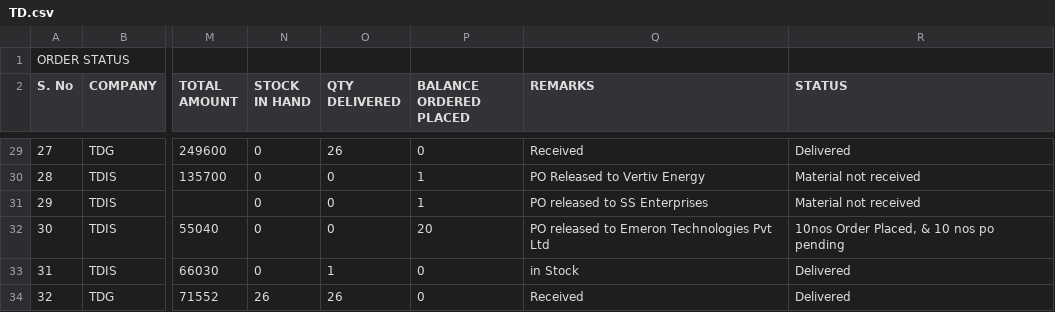
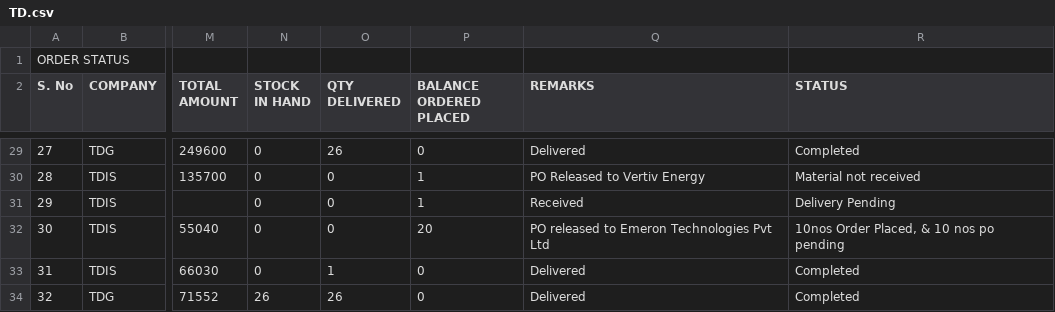
Before and after one commit to SimbhuTwice/TDGIS, a CSV file: TD.csv, drawn as a sheet; only a part is shown, gaps mark what is left out; the diff covers the shown part only; the diff names each change by its address in the sheet, - before the commit and + after, or states it on an @@ line.

```diff
--- a/TD.csv
+++ b/TD.csv
-Q29 (REMARKS): Received
+Q29 (REMARKS): Delivered
-R29 (STATUS): Delivered
+R29 (STATUS): Completed
-Q31 (REMARKS): PO released to SS Enterprises
+Q31 (REMARKS): Received
-R31 (STATUS): Material not received
+R31 (STATUS): Delivery Pending
-Q33 (REMARKS): in Stock
+Q33 (REMARKS): Delivered
-R33:R34 (STATUS): Delivered
+R33:R34 (STATUS): Completed
-Q34 (REMARKS): Received
+Q34 (REMARKS): Delivered
```
Also changed, not shown: 58 edited cells elsewhere in this file.
